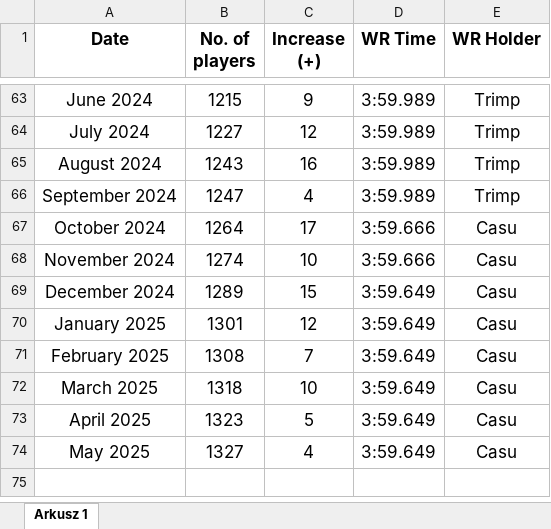
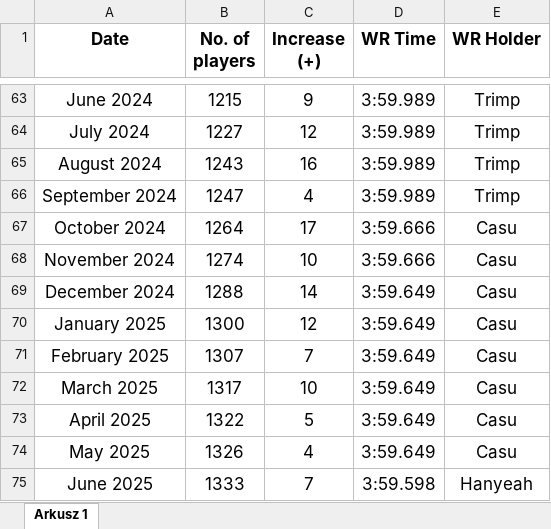
Before and after one commit to Rifre1/Jump-King-Statistics, an Excel workbook: MB Number of Players/NumberOfPlayers.xlsx, sheet Arkusz 1, drawn as a sheet; only a part is shown, gaps mark what is left out; values as stored, in another font and other column widths than the file's, no borders; charts and pictures not drawn; the diff names each change by its address in the sheet, - before the commit and + after, or states it on an @@ line.

Commit message:
June 2025

```diff
--- a/MB Number of Players/NumberOfPlayers.xlsx (sheet Arkusz 1)
+++ b/MB Number of Players/NumberOfPlayers.xlsx (sheet Arkusz 1)
-B69 (No. of players): 1289
+B69 (No. of players): 1288
-C69 (Increase (+)): 15
+C69 (Increase (+)): 14
-B70 (No. of players): 1301
+B70 (No. of players): 1300
-B71 (No. of players): 1308
+B71 (No. of players): 1307
-B72 (No. of players): 1318
+B72 (No. of players): 1317
-B73 (No. of players): 1323
+B73 (No. of players): 1322
-B74 (No. of players): 1327
+B74 (No. of players): 1326
+row 75: June 2025 | 1333 | 7 | 3:59.598 | Hanyeah
```
Also changed, not shown: charts or pictures, 1 other file.
